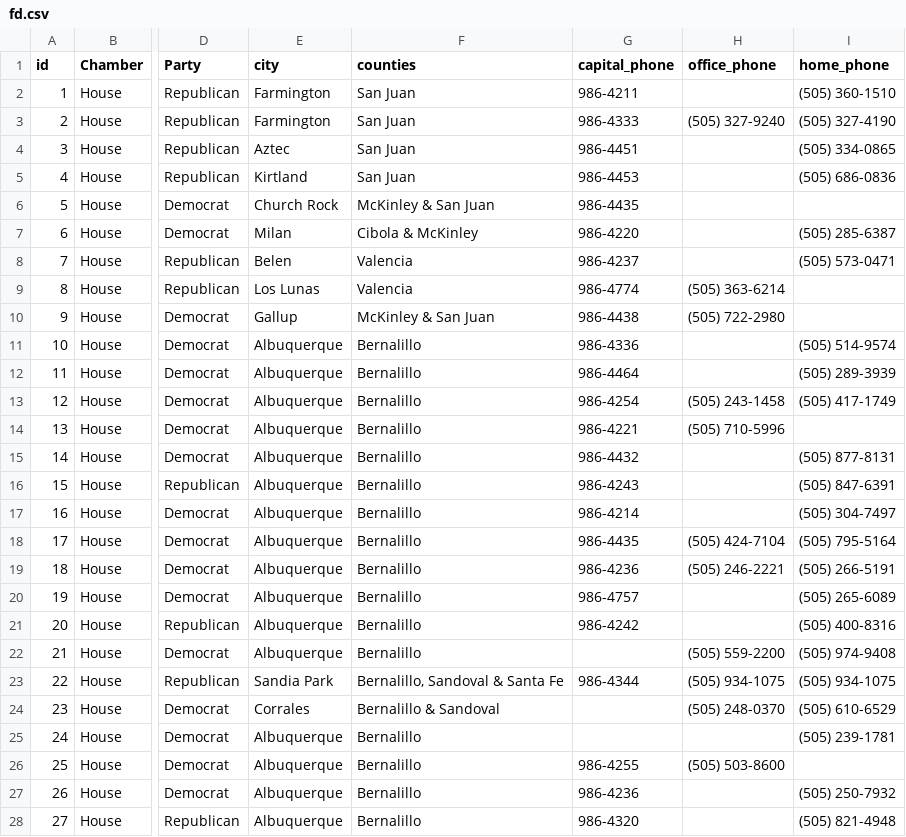
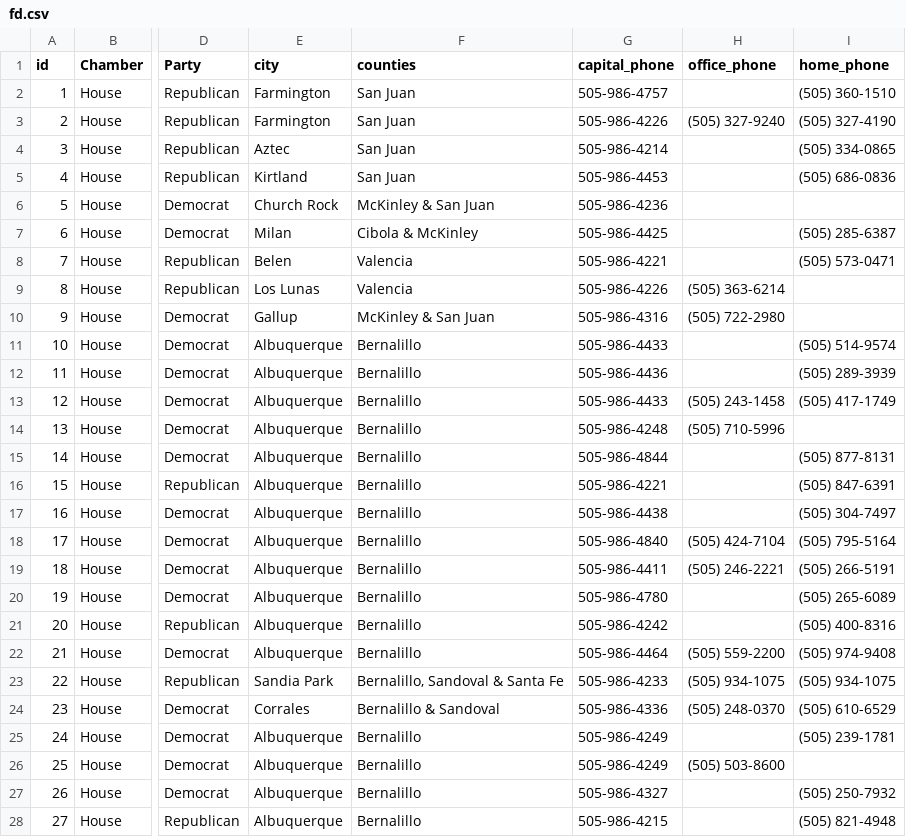
Before and after one commit to sandrafish/flask-fd, a CSV file: static/fd.csv, drawn as a sheet; only a part is shown, gaps mark what is left out; the diff covers the shown part only; the diff names each change by its address in the sheet, - before the commit and + after, or states it on an @@ line.

Commit message:
phone number update

```diff
--- a/static/fd.csv
+++ b/static/fd.csv
-G2 (capital_phone): 986-4211
+G2 (capital_phone): 505-986-4757
-G3 (capital_phone): 986-4333
+G3 (capital_phone): 505-986-4226
-G4 (capital_phone): 986-4451
+G4 (capital_phone): 505-986-4214
-G5 (capital_phone): 986-4453
+G5 (capital_phone): 505-986-4453
-G6 (capital_phone): 986-4435
+G6 (capital_phone): 505-986-4236
-G7 (capital_phone): 986-4220
+G7 (capital_phone): 505-986-4425
-G8 (capital_phone): 986-4237
+G8 (capital_phone): 505-986-4221
-G9 (capital_phone): 986-4774
+G9 (capital_phone): 505-986-4226
-G10 (capital_phone): 986-4438
+G10 (capital_phone): 505-986-4316
-G11 (capital_phone): 986-4336
+G11 (capital_phone): 505-986-4433
-G12 (capital_phone): 986-4464
+G12 (capital_phone): 505-986-4436
-G13 (capital_phone): 986-4254
+G13 (capital_phone): 505-986-4433
-G14 (capital_phone): 986-4221
+G14 (capital_phone): 505-986-4248
-G15 (capital_phone): 986-4432
+G15 (capital_phone): 505-986-4844
-G16 (capital_phone): 986-4243
+G16 (capital_phone): 505-986-4221
-G17 (capital_phone): 986-4214
+G17 (capital_phone): 505-986-4438
-G18 (capital_phone): 986-4435
+G18 (capital_phone): 505-986-4840
-G19 (capital_phone): 986-4236
+G19 (capital_phone): 505-986-4411
-G20 (capital_phone): 986-4757
+G20 (capital_phone): 505-986-4780
-G21 (capital_phone): 986-4242
+G21 (capital_phone): 505-986-4242
-G22 (capital_phone): (empty)
+G22 (capital_phone): 505-986-4464
-G23 (capital_phone): 986-4344
+G23 (capital_phone): 505-986-4233
-G24 (capital_phone): (empty)
+G24 (capital_phone): 505-986-4336
-G25 (capital_phone): (empty)
+G25 (capital_phone): 505-986-4249
-G26 (capital_phone): 986-4255
+G26 (capital_phone): 505-986-4249
-G27 (capital_phone): 986-4236
+G27 (capital_phone): 505-986-4327
-G28 (capital_phone): 986-4320
+G28 (capital_phone): 505-986-4215
```
Also changed, not shown: 85 edited cells elsewhere in this file.
